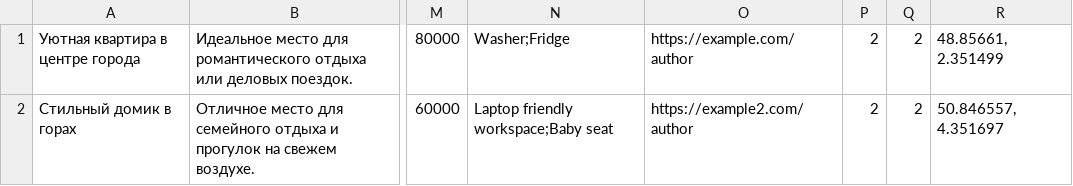
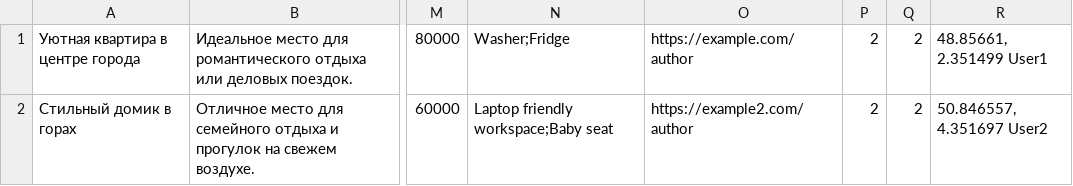
Before and after one commit to htmlacademy-univer-nodejs-1/2571775-six-cities-5, a TSV file: src/mocks/test-data.tsv, drawn as a sheet; only a part is shown, gaps mark what is left out; the diff names each change by its address in the sheet, - before the commit and + after, or states it on an @@ line.

```diff
--- a/src/mocks/test-data.tsv
+++ b/src/mocks/test-data.tsv
-R1: 48.85661, 2.351499
+R1: 48.85661, 2.351499 User1
-R2: 50.846557, 4.351697
+R2: 50.846557, 4.351697 User2
```
Also changed, not shown: 35 other files.
